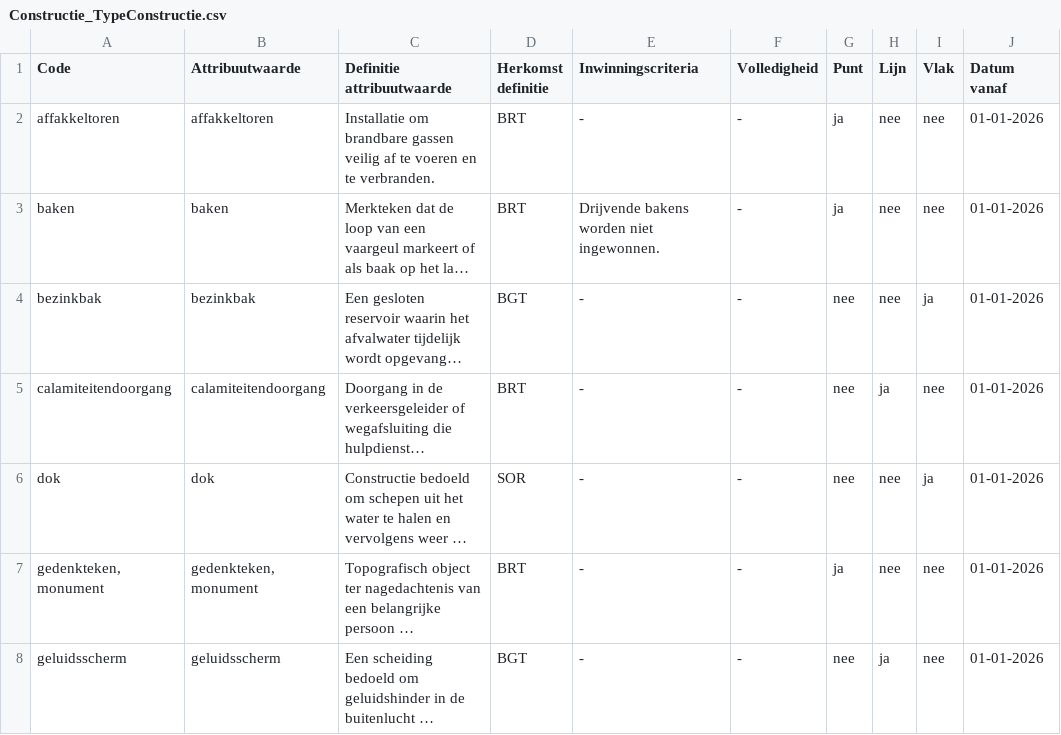
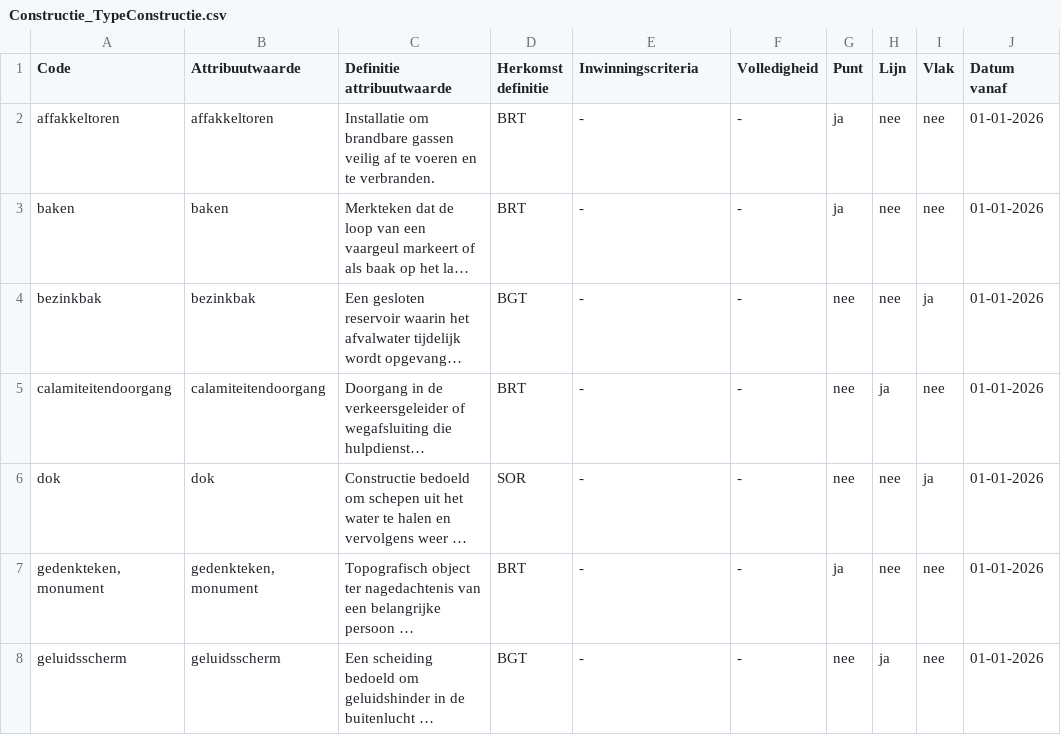
Before and after one commit to imbrt/waardelijsten, a CSV file: top10nl/Constructie_TypeConstructie.csv, drawn as a sheet; only a part is shown; long unchanged cells end in …; the diff names each change by its address in the sheet, - before the commit and + after, or states it on an @@ line.

```diff
--- a/top10nl/Constructie_TypeConstructie.csv
+++ b/top10nl/Constructie_TypeConstructie.csv
-E3 (Inwinningscriteria): Drijvende bakens worden niet ingewonnen.
+E3 (Inwinningscriteria): -
```
Also changed, not shown: top10nl/Begroeiing_TypeBegroeiing.csv, top10nl/Gebouw_Functie.csv, 1 other file.
